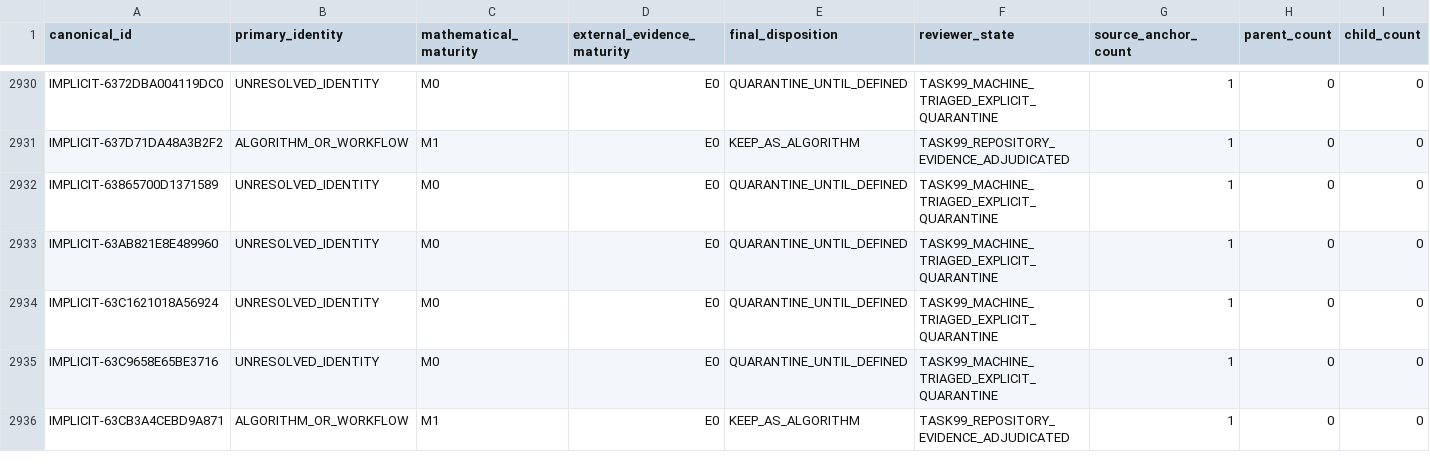
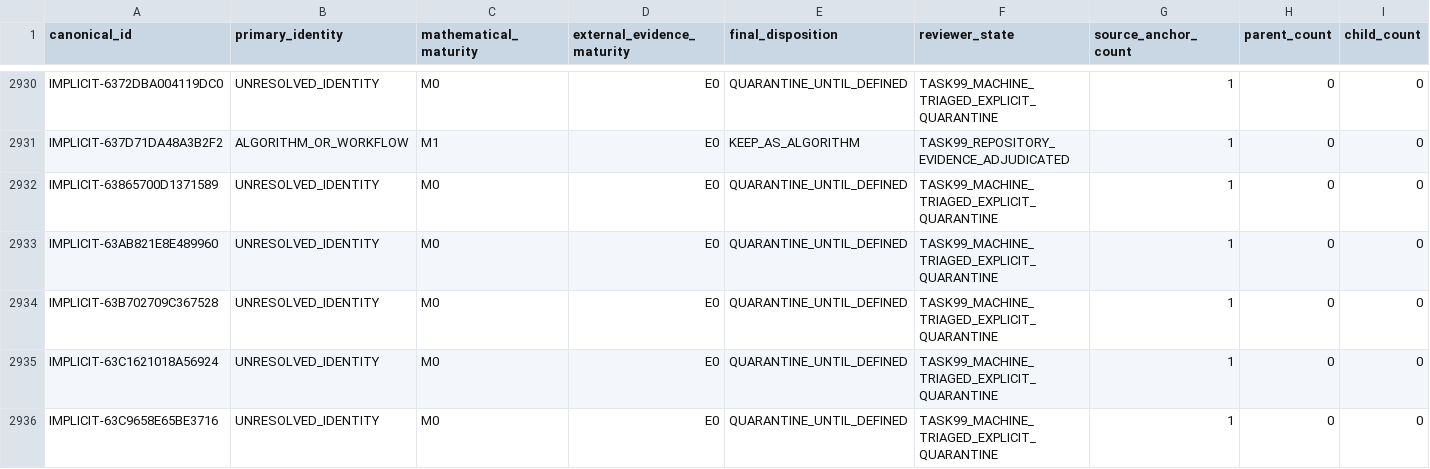
Before and after one commit to Arvin-liu/when-systems-catch-fire, a CSV file: ignition/data/foundation/function-assets/asset-inventory.csv, drawn as a sheet; only a part is shown, gaps mark what is left out; the shorter side is filled out with more unchanged rows; the diff names each change by its address in the sheet, - before the commit and + after, or states it on an @@ line.

Commit message:
fix(foundation): refresh candidate generated closures
Why: exact-head Foundation run 40771428129 found stale component-execution profiles and a newly tracked Task20 function discovery without matching identity and closure outputs. Regenerate the affected source-owned projections with the existing official generators. The new discovery remains E0/M0 and explicitly quarantined; no claim, check name, pass criterion, or R2/R3 authority changes.

```diff
--- a/ignition/data/foundation/function-assets/asset-inventory.csv
+++ b/ignition/data/foundation/function-assets/asset-inventory.csv
+row 2934: IMPLICIT-63B702709C367528 | UNRESOLVED_IDENTITY | M0 | E0 | QUARANTINE_UNTIL_DEFINED | TASK99_MACHINE_TRIAGED_EXPLICIT_QUARANTINE | 1 | 0 | 0
```
Also changed, not shown: 8 other files.
